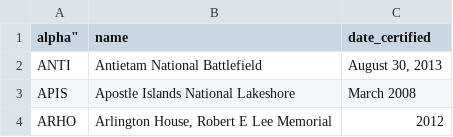
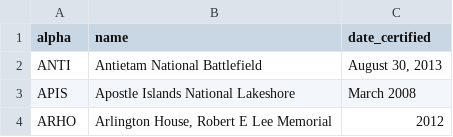
Before and after one commit to nationalparkservice/data, a CSV file: projects/climate_friendly_parks/parks.csv, drawn as a sheet; only a part is shown.

Commit message:
Fix quote error

```diff
--- a/projects/climate_friendly_parks/parks.csv
+++ b/projects/climate_friendly_parks/parks.csv
@@ -1,2 +1,2 @@
-alpha","name","date_certified"
+"alpha","name","date_certified"
 "ANTI","Antietam National Battlefield","August 30, 2013"
```
